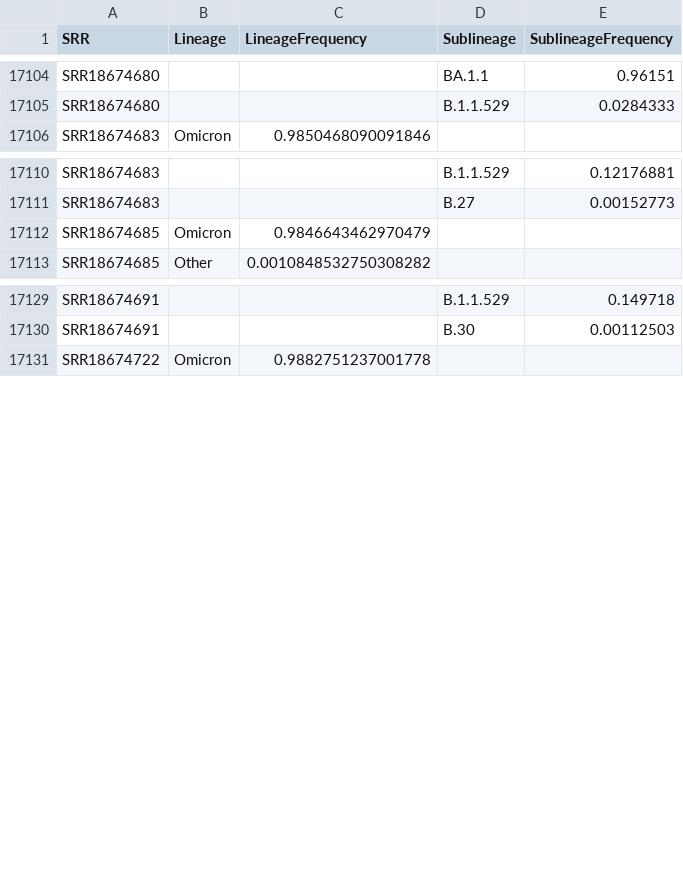
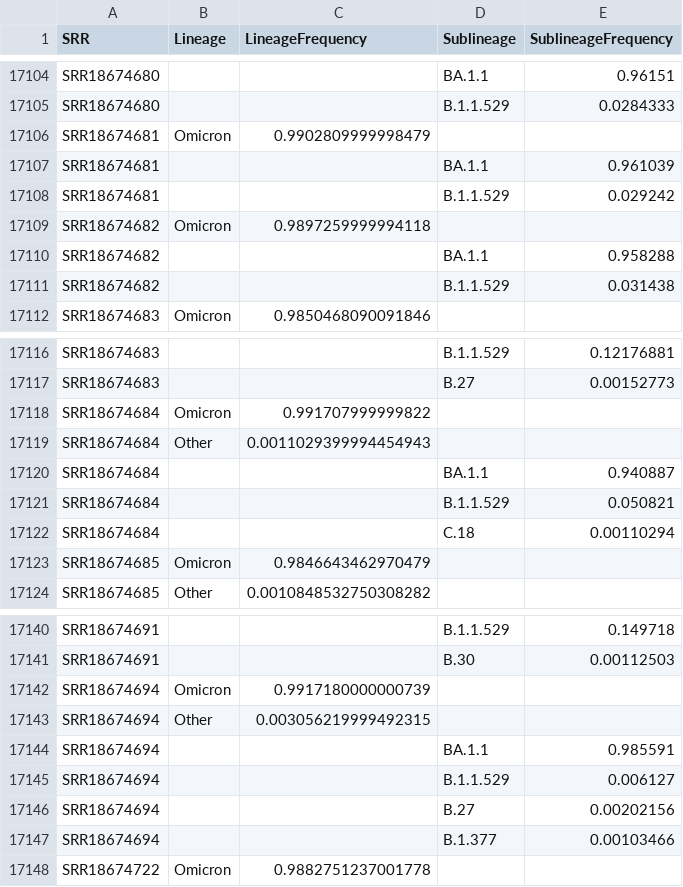
Before and after one commit to CFSAN-Biostatistics/WW-SC2-variant-estimations, a CSV file: covidLineages.csv, drawn as a sheet; only a part is shown, gaps mark what is left out.

```diff
--- a/covidLineages.csv
+++ b/covidLineages.csv
@@ -17105,2 +17105,8 @@ SRR18674680,,,BA.1.1,0.96151
 SRR18674680,,,B.1.1.529,0.0284333
+SRR18674681,Omicron,0.9902809999998479,,
+SRR18674681,,,BA.1.1,0.961039
+SRR18674681,,,B.1.1.529,0.029242
+SRR18674682,Omicron,0.9897259999994118,,
+SRR18674682,,,BA.1.1,0.958288
+SRR18674682,,,B.1.1.529,0.031438
 SRR18674683,Omicron,0.9850468090091846,,
@@ -17111,2 +17117,7 @@ SRR18674683,,,B.1.1.529,0.12176881
 SRR18674683,,,B.27,0.00152773
+SRR18674684,Omicron,0.991707999999822,,
+SRR18674684,Other,0.0011029399994454943,,
+SRR18674684,,,BA.1.1,0.940887
+SRR18674684,,,B.1.1.529,0.050821
+SRR18674684,,,C.18,0.00110294
 SRR18674685,Omicron,0.9846643462970479,,
@@ -17130,2 +17141,8 @@ SRR18674691,,,B.1.1.529,0.149718
 SRR18674691,,,B.30,0.00112503
+SRR18674694,Omicron,0.9917180000000739,,
+SRR18674694,Other,0.003056219999492315,,
+SRR18674694,,,BA.1.1,0.985591
+SRR18674694,,,B.1.1.529,0.006127
+SRR18674694,,,B.27,0.00202156
+SRR18674694,,,B.1.377,0.00103466
 SRR18674722,Omicron,0.9882751237001778,,
```
Also changed, not shown: 1 other file.
